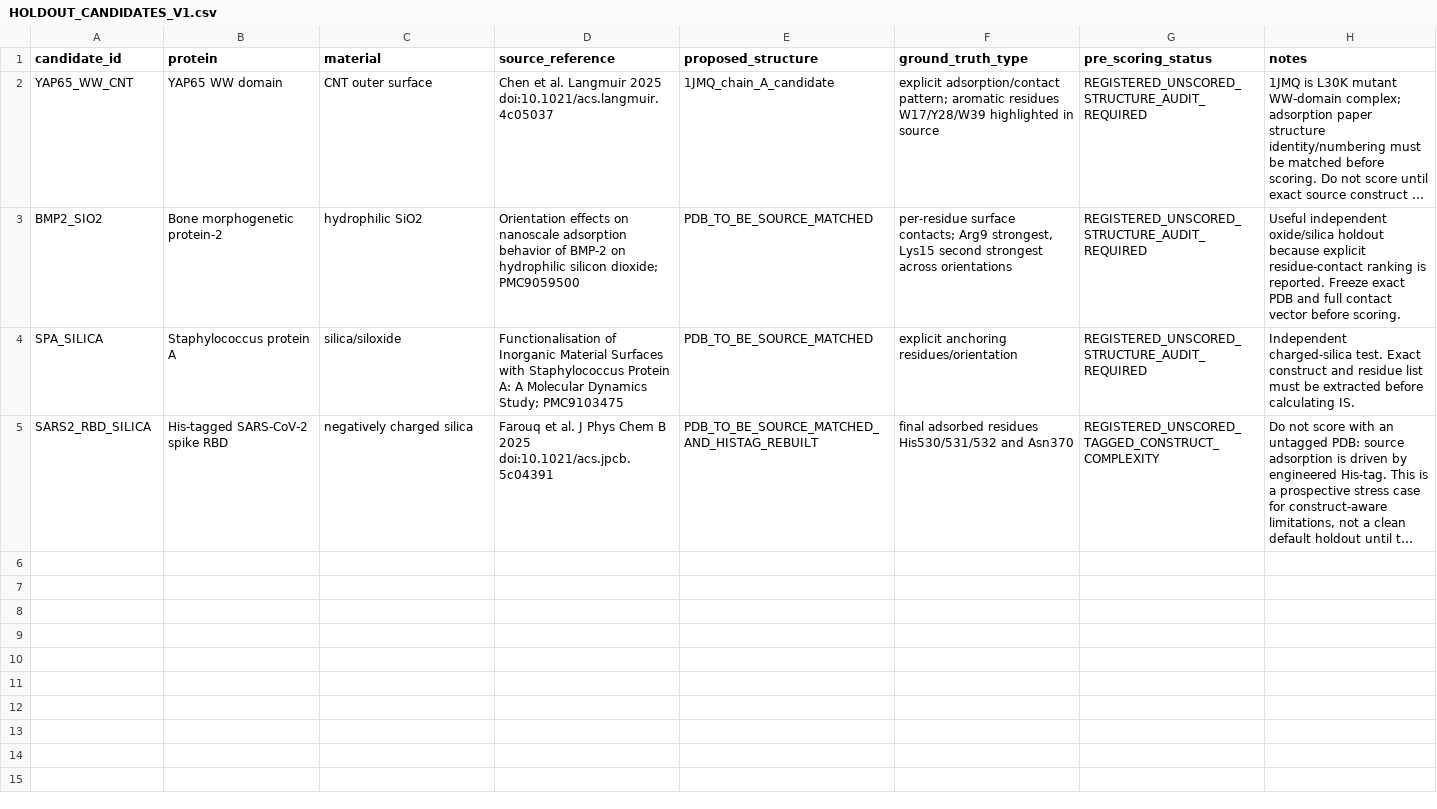
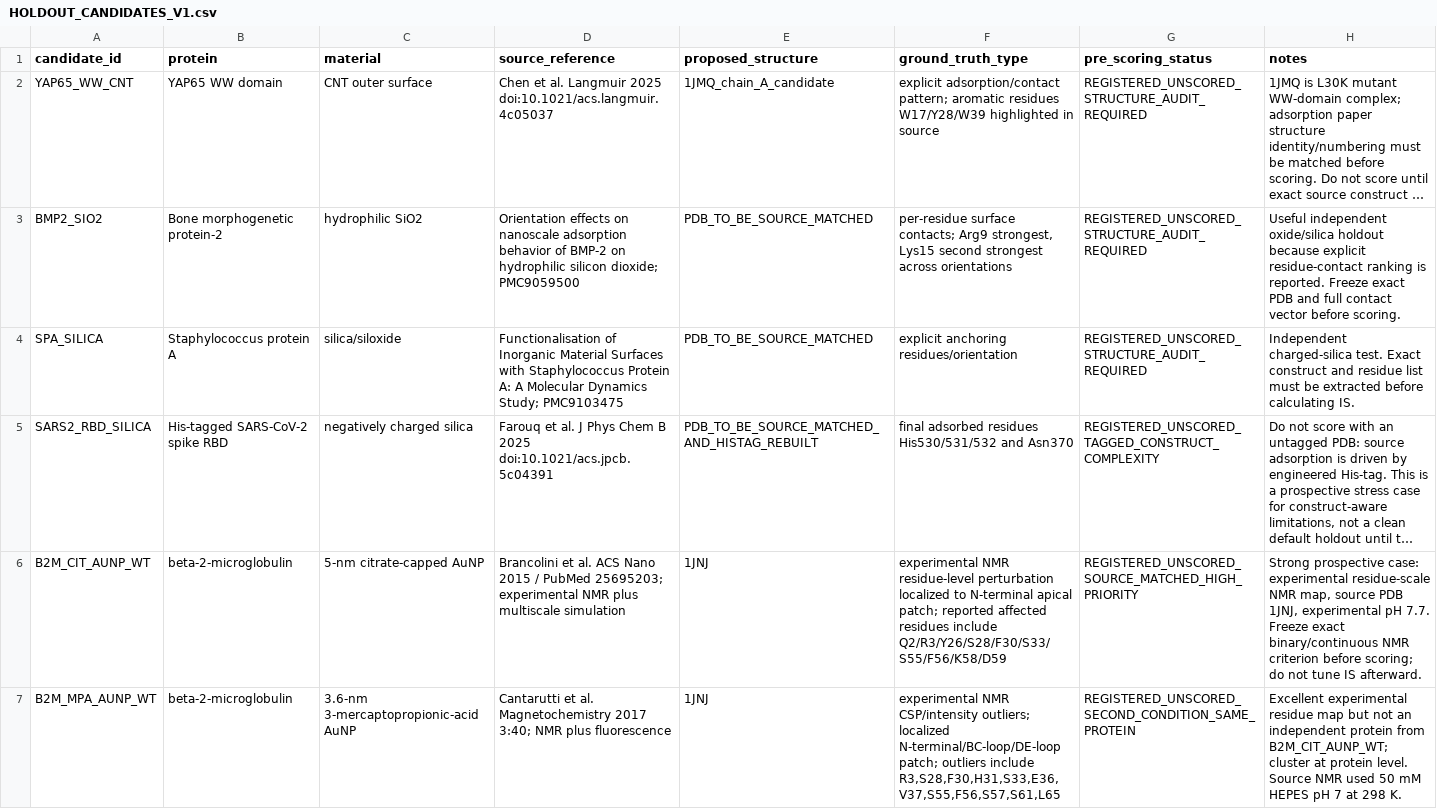
Before and after one commit to zeynepguneryilmaz/InterfaceScout, a CSV file: validation/prospective_holdout/HOLDOUT_CANDIDATES_V1.csv, drawn as a sheet; only a part is shown; long unchanged cells end in …; the diff covers the shown part only; the diff names each change by its address in the sheet, - before the commit and + after, or states it on an @@ line.

Commit message:
Add strong experimental protein-material holdout candidates

```diff
--- a/validation/prospective_holdout/HOLDOUT_CANDIDATES_V1.csv
+++ b/validation/prospective_holdout/HOLDOUT_CANDIDATES_V1.csv
+row 6: B2M_CIT_AUNP_WT | beta-2-microglobulin | 5-nm citrate-capped AuNP | Brancolini et al. ACS Nano 2015 / PubMed 25695203; experimental NMR plus multiscale simulation | 1JNJ | experimental NMR residue-level perturbation localized to N-terminal apical patch; reported affected residues include Q2/R3/Y26/S28/F30/S33/S55/F56/K58/D59 | REGISTERED_UNSCORED_SOURCE_MATCHED_HIGH_PRIORITY | Strong prospective case: experimental residue-scale NMR map, source PDB 1JNJ, experimental pH 7.7. Freeze exact binary/continuous NMR criterion before scoring; do not tune IS afterward.
+row 7: B2M_MPA_AUNP_WT | beta-2-microglobulin | 3.6-nm 3-mercaptopropionic-acid AuNP | Cantarutti et al. Magnetochemistry 2017 3:40; NMR plus fluorescence | 1JNJ | experimental NMR CSP/intensity outliers; localized N-terminal/BC-loop/DE-loop patch; outliers include R3,S28,F30,H31,S33,E36,V37,S55,F56,S57,S61,L65 | REGISTERED_UNSCORED_SECOND_CONDITION_SAME_PROTEIN | Excellent experimental residue map but not an independent protein from B2M_CIT_AUNP_WT; cluster at protein level. Source NMR used 50 mM HEPES pH 7 at 298 K.
```
Also changed, not shown: 2 added rows elsewhere in this file.
